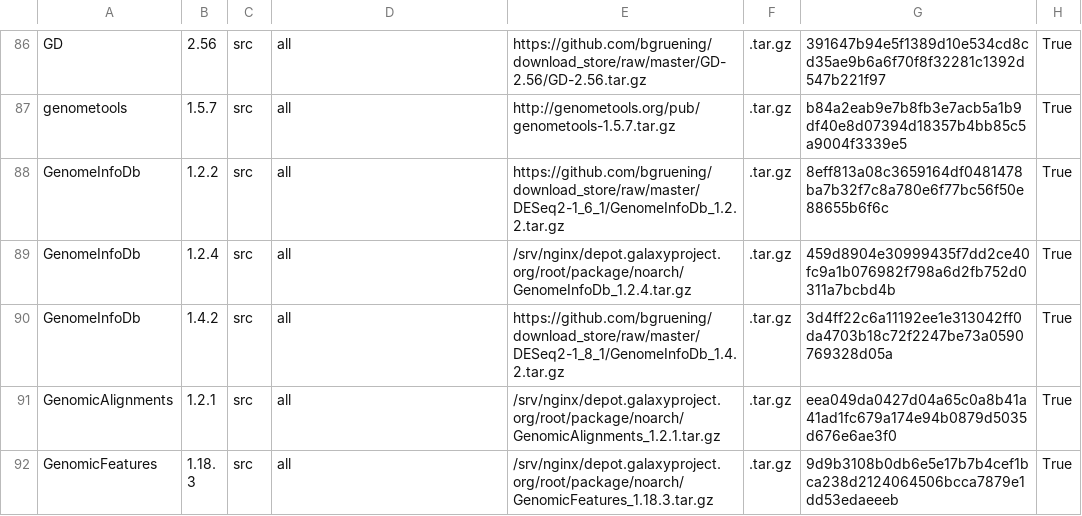
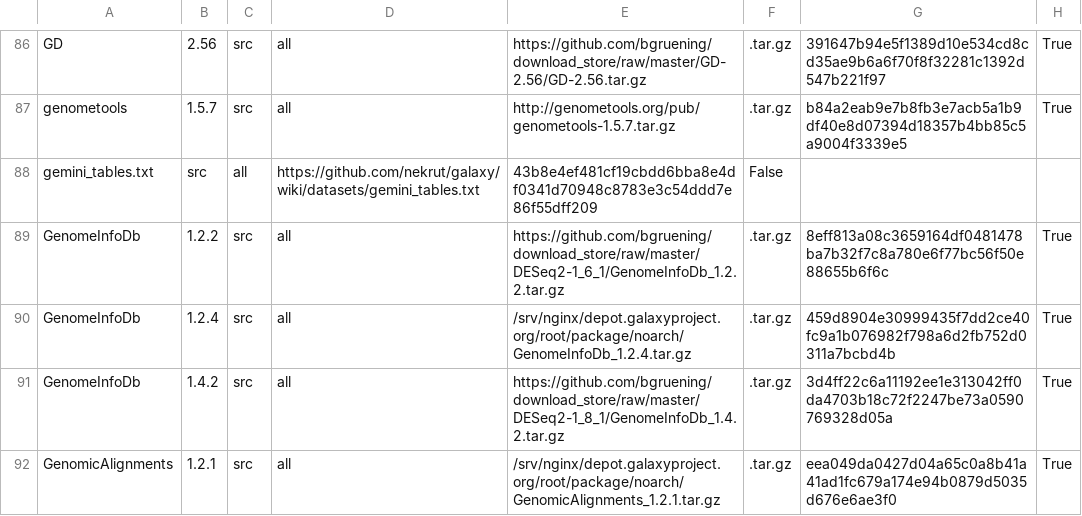
Before and after one commit to galaxyproject/cargo-port, a TSV file: urls.tsv, drawn as a sheet; only a part is shown, gaps mark what is left out; the shorter side is filled out with more unchanged rows.

Commit message:
Add training data

```diff
--- a/urls.tsv
+++ b/urls.tsv
@@ -87,2 +87,3 @@ GD	2.56	src	all	https://github.com/bgruening/download_store/raw/master/GD-2.56/G
 genometools	1.5.7	src	all	http://genometools.org/pub/genometools-1.5.7.tar.gz	.tar.gz	b84a2eab9e7b8fb3e7acb5a1b9df40e8d07394d18357b4bb85c5a9004f3339e5	True
+gemini_tables.txt	src	all	https://github.com/nekrut/galaxy/wiki/datasets/gemini_tables.txt	43b8e4ef481cf19cbdd6bba8e4df0341d70948c8783e3c54ddd7e86f55dff209	False
 GenomeInfoDb	1.2.2	src	all	https://github.com/bgruening/download_store/raw/master/DESeq2-1_6_1/GenomeInfoDb_1.2.2.tar.gz	.tar.gz	8eff813a08c3659164df0481478ba7b32f7c8a780e6f77bc56f50e88655b6f6c	True
```
